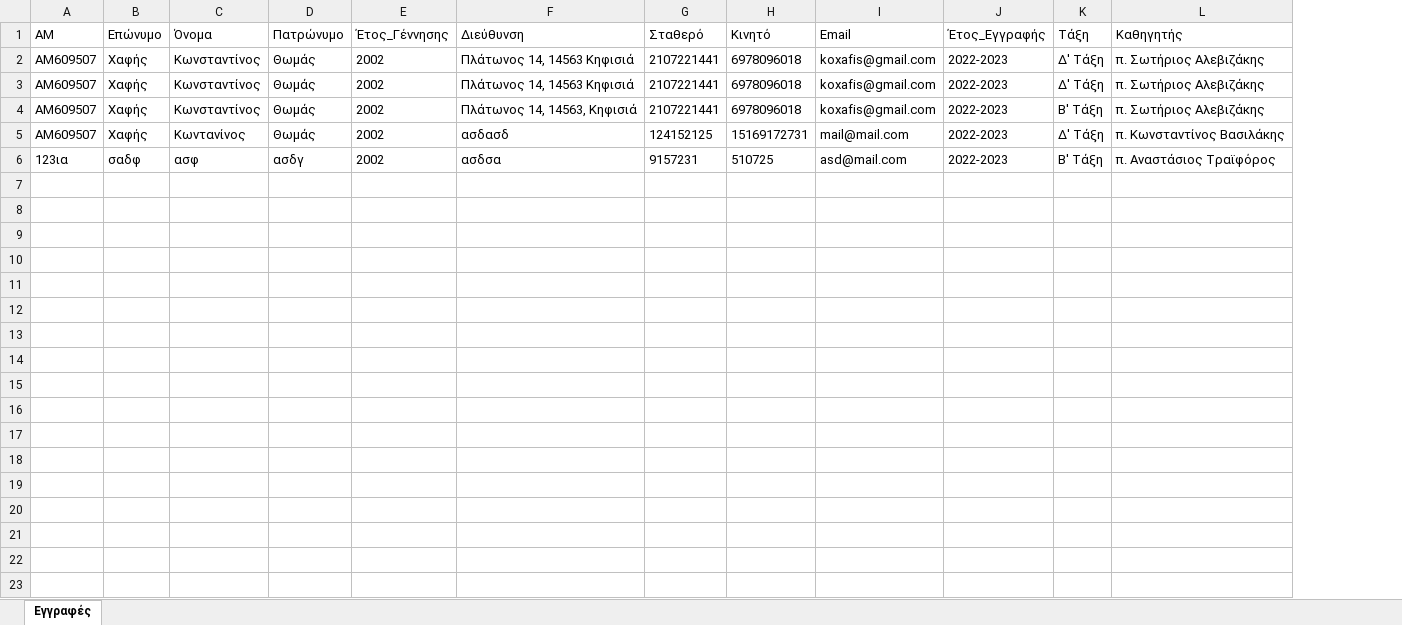
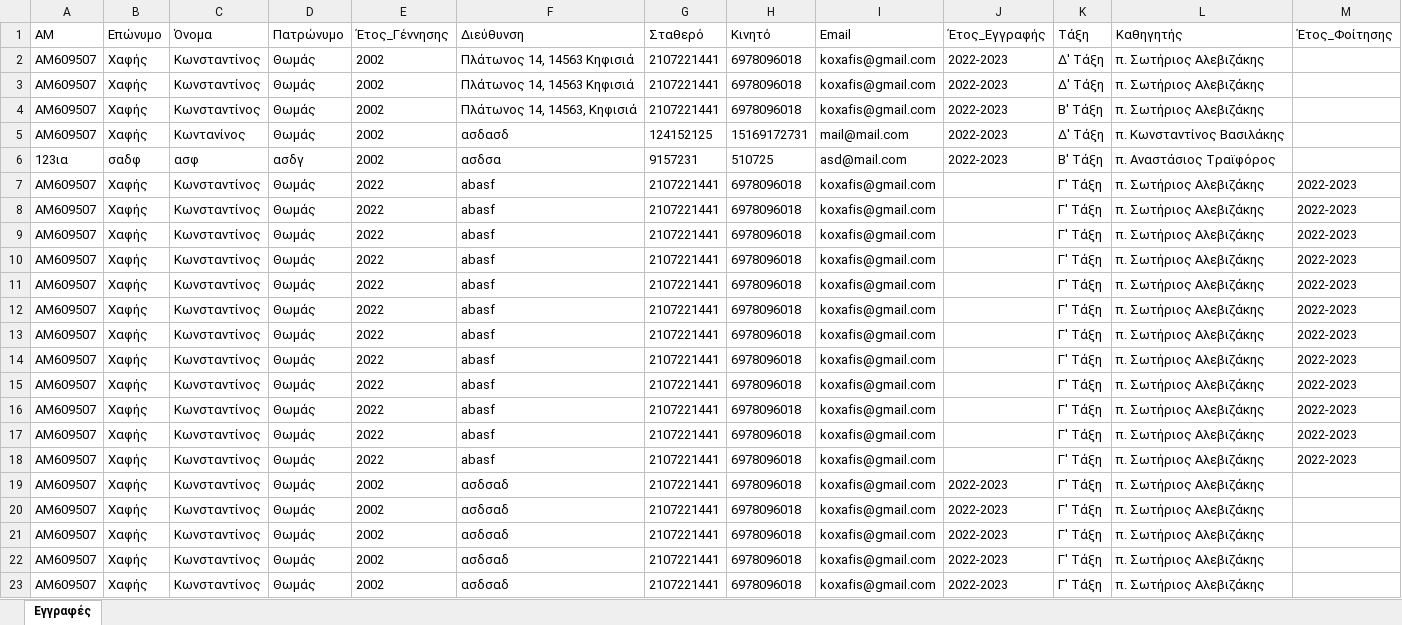
Before and after one commit to Kostas-Xafis/Byzantine-School-Form, an Excel workbook: newData.xlsx, sheet Εγγραφές, drawn as a sheet; values as stored, in another font and other column widths than the file's, no borders; the diff names each change by its address in the sheet, - before the commit and + after, or states it on an @@ line.

```diff
--- a/newData.xlsx (sheet Εγγραφές)
+++ b/newData.xlsx (sheet Εγγραφές)
+column M (Έτος_Φοίτησης), empty
+row 7: ΑΜ609507 | Χαφής | Κωνσταντίνος | Θωμάς | 2022 | abasf | 2107221441 | 6978096018 | koxafis@gmail.com |  | Γ' Τάξη | π. Σωτήριος Αλεβιζάκης | 2022-2023
+row 8: ΑΜ609507 | Χαφής | Κωνσταντίνος | Θωμάς | 2022 | abasf | 2107221441 | 6978096018 | koxafis@gmail.com |  | Γ' Τάξη | π. Σωτήριος Αλεβιζάκης | 2022-2023
+row 9: ΑΜ609507 | Χαφής | Κωνσταντίνος | Θωμάς | 2022 | abasf | 2107221441 | 6978096018 | koxafis@gmail.com |  | Γ' Τάξη | π. Σωτήριος Αλεβιζάκης | 2022-2023
+row 10: ΑΜ609507 | Χαφής | Κωνσταντίνος | Θωμάς | 2022 | abasf | 2107221441 | 6978096018 | koxafis@gmail.com |  | Γ' Τάξη | π. Σωτήριος Αλεβιζάκης | 2022-2023
+row 11: ΑΜ609507 | Χαφής | Κωνσταντίνος | Θωμάς | 2022 | abasf | 2107221441 | 6978096018 | koxafis@gmail.com |  | Γ' Τάξη | π. Σωτήριος Αλεβιζάκης | 2022-2023
+row 12: ΑΜ609507 | Χαφής | Κωνσταντίνος | Θωμάς | 2022 | abasf | 2107221441 | 6978096018 | koxafis@gmail.com |  | Γ' Τάξη | π. Σωτήριος Αλεβιζάκης | 2022-2023
+row 13: ΑΜ609507 | Χαφής | Κωνσταντίνος | Θωμάς | 2022 | abasf | 2107221441 | 6978096018 | koxafis@gmail.com |  | Γ' Τάξη | π. Σωτήριος Αλεβιζάκης | 2022-2023
+row 14: ΑΜ609507 | Χαφής | Κωνσταντίνος | Θωμάς | 2022 | abasf | 2107221441 | 6978096018 | koxafis@gmail.com |  | Γ' Τάξη | π. Σωτήριος Αλεβιζάκης | 2022-2023
+row 15: ΑΜ609507 | Χαφής | Κωνσταντίνος | Θωμάς | 2022 | abasf | 2107221441 | 6978096018 | koxafis@gmail.com |  | Γ' Τάξη | π. Σωτήριος Αλεβιζάκης | 2022-2023
+row 16: ΑΜ609507 | Χαφής | Κωνσταντίνος | Θωμάς | 2022 | abasf | 2107221441 | 6978096018 | koxafis@gmail.com |  | Γ' Τάξη | π. Σωτήριος Αλεβιζάκης | 2022-2023
+row 17: ΑΜ609507 | Χαφής | Κωνσταντίνος | Θωμάς | 2022 | abasf | 2107221441 | 6978096018 | koxafis@gmail.com |  | Γ' Τάξη | π. Σωτήριος Αλεβιζάκης | 2022-2023
+row 18: ΑΜ609507 | Χαφής | Κωνσταντίνος | Θωμάς | 2022 | abasf | 2107221441 | 6978096018 | koxafis@gmail.com |  | Γ' Τάξη | π. Σωτήριος Αλεβιζάκης | 2022-2023
+row 19: ΑΜ609507 | Χαφής | Κωνσταντίνος | Θωμάς | 2002 | ασδσαδ | 2107221441 | 6978096018 | koxafis@gmail.com | 2022-2023 | Γ' Τάξη | π. Σωτήριος Αλεβιζάκης
+row 20: ΑΜ609507 | Χαφής | Κωνσταντίνος | Θωμάς | 2002 | ασδσαδ | 2107221441 | 6978096018 | koxafis@gmail.com | 2022-2023 | Γ' Τάξη | π. Σωτήριος Αλεβιζάκης
+row 21: ΑΜ609507 | Χαφής | Κωνσταντίνος | Θωμάς | 2002 | ασδσαδ | 2107221441 | 6978096018 | koxafis@gmail.com | 2022-2023 | Γ' Τάξη | π. Σωτήριος Αλεβιζάκης
+row 22: ΑΜ609507 | Χαφής | Κωνσταντίνος | Θωμάς | 2002 | ασδσαδ | 2107221441 | 6978096018 | koxafis@gmail.com | 2022-2023 | Γ' Τάξη | π. Σωτήριος Αλεβιζάκης
+row 23: ΑΜ609507 | Χαφής | Κωνσταντίνος | Θωμάς | 2002 | ασδσαδ | 2107221441 | 6978096018 | koxafis@gmail.com | 2022-2023 | Γ' Τάξη | π. Σωτήριος Αλεβιζάκης
```
Also changed, not shown: 4 other files.
